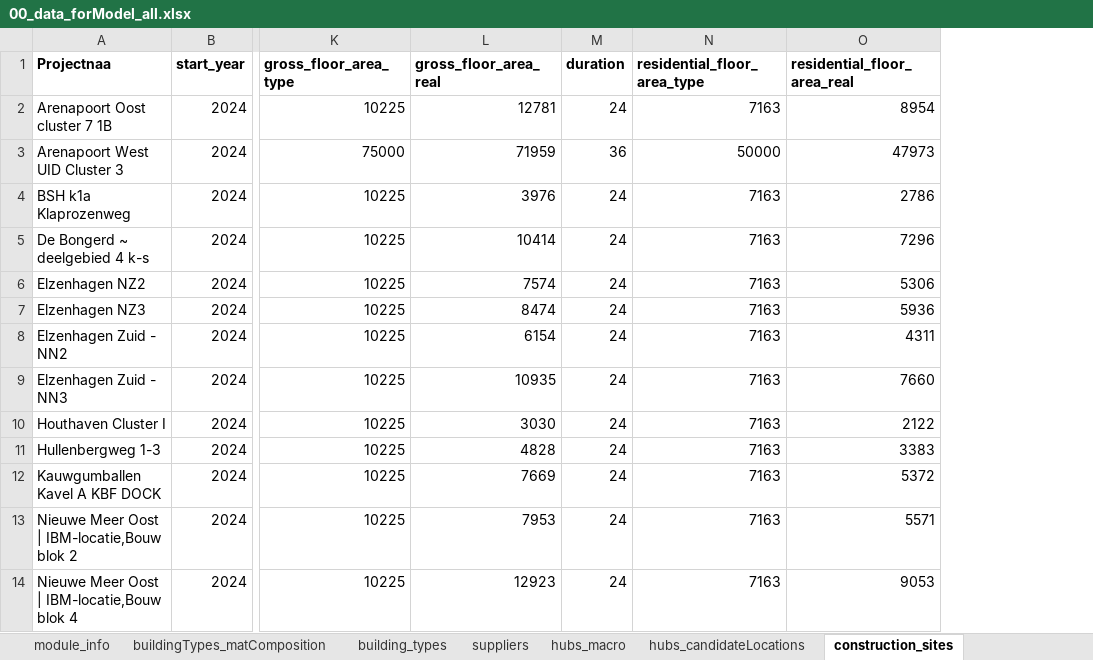
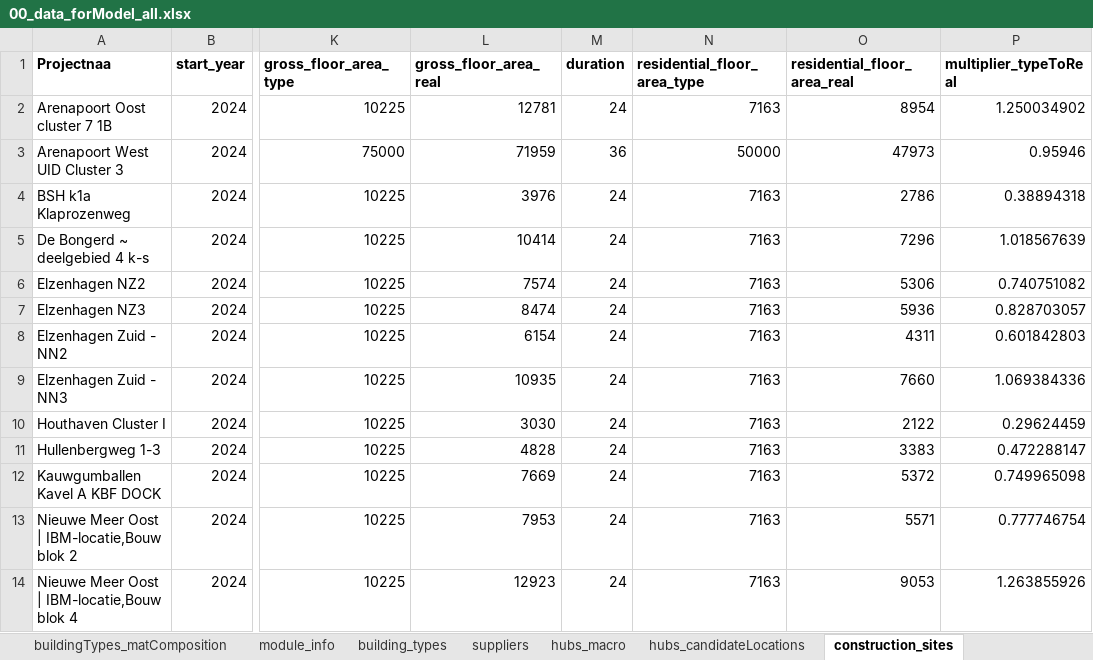
Before and after one commit to TanyaTsui/bimzec, an Excel workbook: data/00_data_forModel_all.xlsx, sheet construction_sites, drawn as a sheet; only a part is shown, gaps mark what is left out; values as stored, in another font and other column widths than the file's, no borders; the diff names each change by its address in the sheet, - before the commit and + after, or states it on an @@ line.

```diff
--- a/data/00_data_forModel_all.xlsx (sheet construction_sites)
+++ b/data/00_data_forModel_all.xlsx (sheet construction_sites)
@@ sheet tab order changed: buildingTypes_matComposition | module_info | building_types | suppliers | hubs_macro | hubs_candidateLocations | construction_sites @@
+column P (multiplier_typeToReal), rows 2-14: 1.250034902 | 0.95946 | 0.38894318 | 1.018567639 | 0.740751082 | 0.828703057 | 0.601842803 | 1.069384336 | 0.29624459 | 0.472288147 | 0.749965098 | 0.777746754 | 1.263855926
```
Also changed, not shown: sheet vehicles_info, 33 other files.
